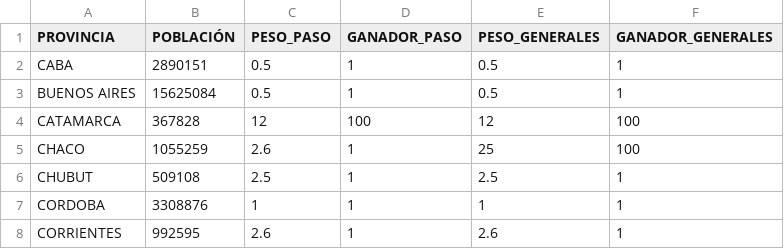
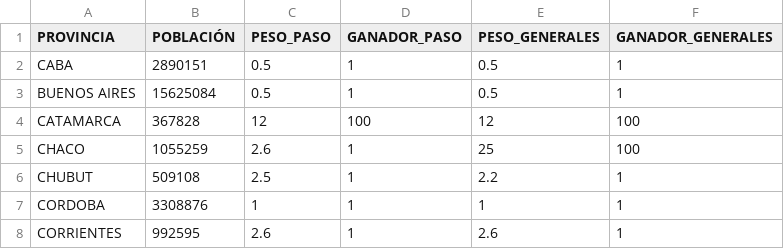
Before and after one commit to inesmurtagh/PASO2021, a CSV file: data/datos.csv, drawn as a sheet; only a part is shown.

Commit message:
Update datos.csv

```diff
--- a/data/datos.csv
+++ b/data/datos.csv
@@ -5,3 +5,3 @@ CATAMARCA,367828,12,100,12,100
 CHACO,1055259,2.6,1,25,100
-CHUBUT,509108,2.5,1,2.5,1
+CHUBUT,509108,2.5,1,2.2,1
 CORDOBA,3308876,1,1,1,1
```
